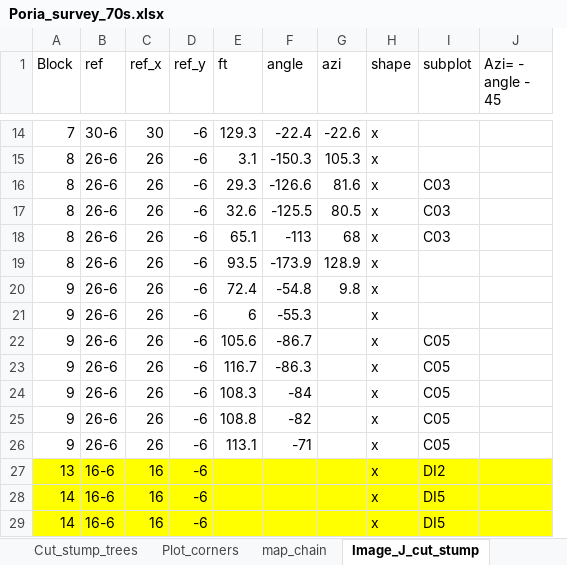
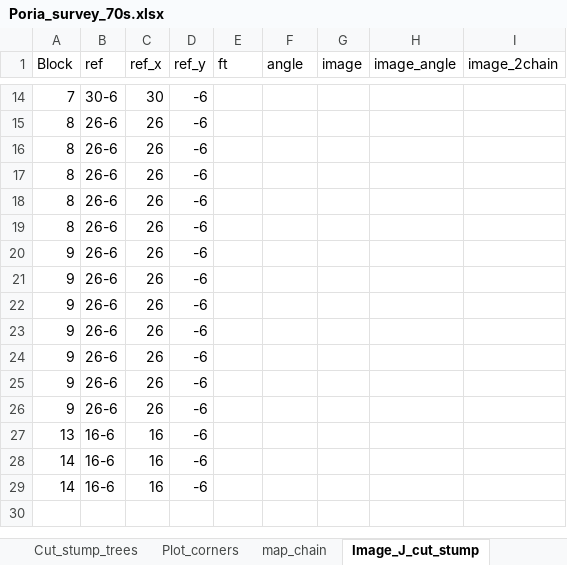
Before and after one commit to LeBoldus-Lab/Apiary_LRR, an Excel workbook: Poria_survey_70s.xlsx, sheet Image_J_cut_stump, drawn as a sheet; only a part is shown, gaps mark what is left out; values as stored, in another font and other column widths than the file's, no borders; removed rows and columns are numbered as before the commit, all else as after; the diff covers the shown part only; the diff names each change by its address in the sheet, - before the commit and + after, or states it on an @@ line.

```diff
--- a/Poria_survey_70s.xlsx (sheet Image_J_cut_stump)
+++ b/Poria_survey_70s.xlsx (sheet Image_J_cut_stump)
-column G (azi), rows 14-20: -22.6 | 105.3 | 81.6 | 80.5 | 68 | 128.9 | 9.8
-column H (shape), rows 14-29: all x
-column I (subplot), rows 16-29: C03 | C03 | C03 |  |  |  | C05 | C05 | C05 | C05 | C05 | DI2 | DI5 | DI5
-column J (Azi= - angle - 45), empty
+column G (image), empty
+column H (image_angle), empty
+column I (image_2chain), empty
-E14 (ft): 129.3
+E14 (ft): (empty)
-F14 (angle): -22.4
+F14 (angle): (empty)
-E15 (ft): 3.1
+E15 (ft): (empty)
-F15 (angle): -150.3
+F15 (angle): (empty)
-E16 (ft): 29.3
+E16 (ft): (empty)
-F16 (angle): -126.6
+F16 (angle): (empty)
-E17 (ft): 32.6
+E17 (ft): (empty)
-F17 (angle): -125.5
+F17 (angle): (empty)
-E18 (ft): 65.1
+E18 (ft): (empty)
-F18 (angle): -113
+F18 (angle): (empty)
-E19 (ft): 93.5
+E19 (ft): (empty)
-F19 (angle): -173.9
+F19 (angle): (empty)
-E20 (ft): 72.4
+E20 (ft): (empty)
-F20 (angle): -54.8
+F20 (angle): (empty)
-E21 (ft): 6
+E21 (ft): (empty)
-F21 (angle): -55.3
+F21 (angle): (empty)
-E22 (ft): 105.6
+E22 (ft): (empty)
-F22 (angle): -86.7
+F22 (angle): (empty)
-E23 (ft): 116.7
+E23 (ft): (empty)
-F23 (angle): -86.3
+F23 (angle): (empty)
-E24 (ft): 108.3
+E24 (ft): (empty)
-F24 (angle): -84
+F24 (angle): (empty)
-E25 (ft): 108.8
+E25 (ft): (empty)
-F25 (angle): -82
+F25 (angle): (empty)
-E26 (ft): 113.1
+E26 (ft): (empty)
-F26 (angle): -71
+F26 (angle): (empty)
-A27:F29 fill: #FFFF00
+A27:F29 fill: none
```
Also changed, not shown: 24 edited cells elsewhere in this sheet, sheet Cut_stump_trees, other sheet tabs, 6 other files.
